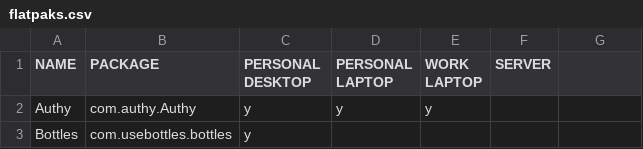
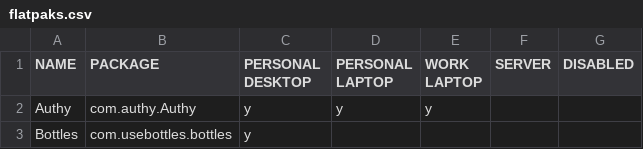
Before and after one commit to rvenutolo/packages, a CSV file: flatpaks.csv, drawn as a sheet; only a part is shown.

```diff
--- a/flatpaks.csv
+++ b/flatpaks.csv
@@ -1,2 +1,2 @@
-NAME,PACKAGE,PERSONAL DESKTOP,PERSONAL LAPTOP,WORK LAPTOP,SERVER
+NAME,PACKAGE,PERSONAL DESKTOP,PERSONAL LAPTOP,WORK LAPTOP,SERVER,DISABLED
 Authy,com.authy.Authy,y,y,y,
```
Also changed, not shown: nixpkgs.csv, 2 other files.
